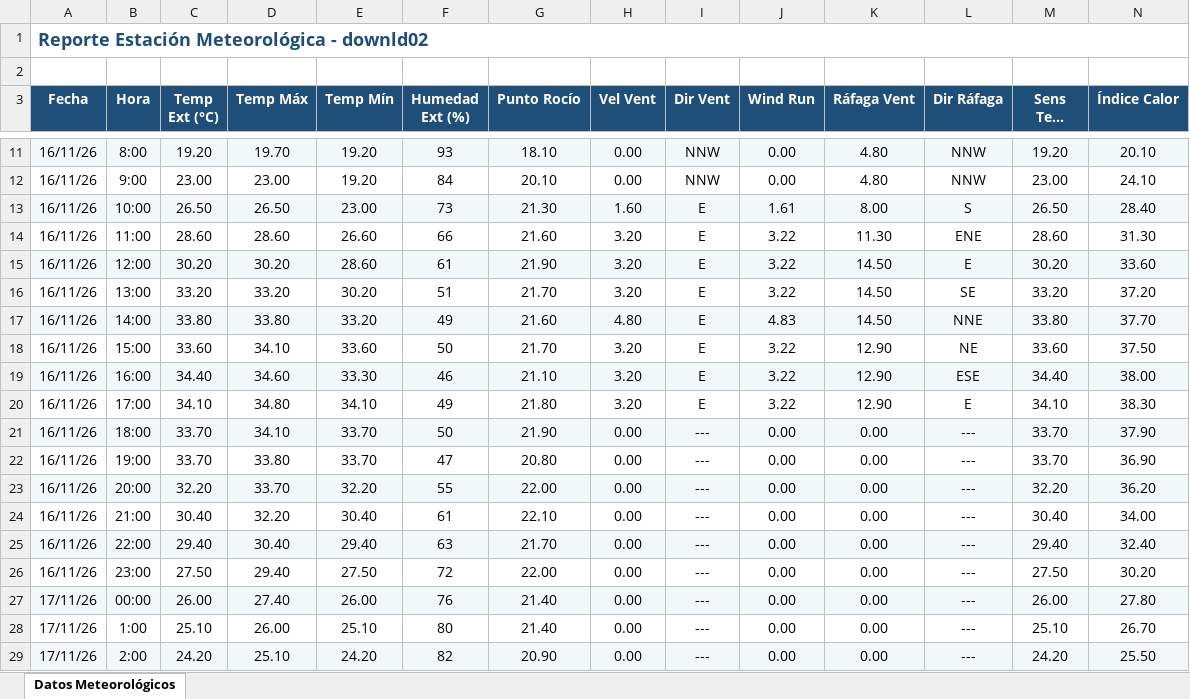
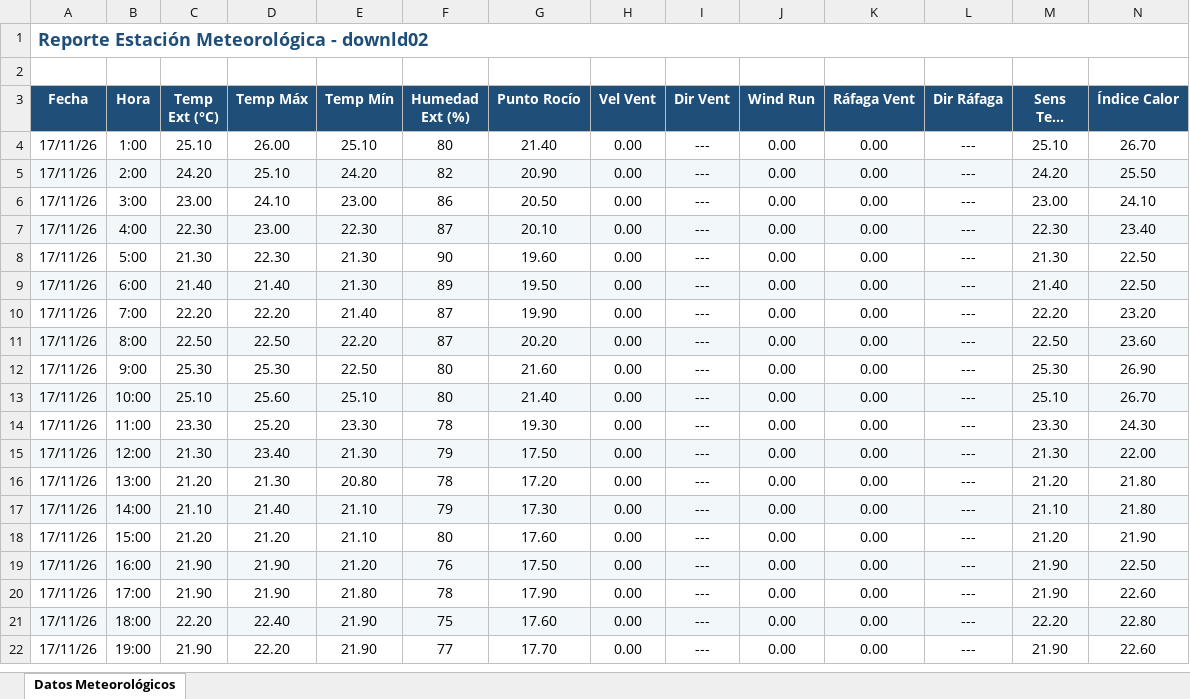
Before and after one commit to intasalta/ema_elgalpon, an Excel workbook: downld02.xlsx, sheet Datos Meteorológicos, drawn as a sheet; only a part is shown, gaps mark what is left out; the shorter side is filled out with more unchanged rows; long unchanged cells end in …; values as stored, in another font and other column widths than the file's, no borders; removed rows and columns are numbered as before the commit, all else as after; rows hold the shown columns only; the diff covers the shown part only; the diff names each change by its address in the sheet, - before the commit and + after, or states it on an @@ line.

```diff
--- a/downld02.xlsx (sheet Datos Meteorológicos)
+++ b/downld02.xlsx (sheet Datos Meteorológicos)
-row 11: 16/11/26 | 8:00 | 19.20 | 19.70 | 19.20 | 93 | 18.10 | 0.00 | NNW | 0.00 | 4.80 | NNW | 19.20 | 20.10
-row 12: 16/11/26 | 9:00 | 23.00 | 23.00 | 19.20 | 84 | 20.10 | 0.00 | NNW | 0.00 | 4.80 | NNW | 23.00 | 24.10
-row 13: 16/11/26 | 10:00 | 26.50 | 26.50 | 23.00 | 73 | 21.30 | 1.60 | E | 1.61 | 8.00 | S | 26.50 | 28.40
-row 14: 16/11/26 | 11:00 | 28.60 | 28.60 | 26.60 | 66 | 21.60 | 3.20 | E | 3.22 | 11.30 | ENE | 28.60 | 31.30
-row 15: 16/11/26 | 12:00 | 30.20 | 30.20 | 28.60 | 61 | 21.90 | 3.20 | E | 3.22 | 14.50 | E | 30.20 | 33.60
-row 16: 16/11/26 | 13:00 | 33.20 | 33.20 | 30.20 | 51 | 21.70 | 3.20 | E | 3.22 | 14.50 | SE | 33.20 | 37.20
-row 17: 16/11/26 | 14:00 | 33.80 | 33.80 | 33.20 | 49 | 21.60 | 4.80 | E | 4.83 | 14.50 | NNE | 33.80 | 37.70
-row 18: 16/11/26 | 15:00 | 33.60 | 34.10 | 33.60 | 50 | 21.70 | 3.20 | E | 3.22 | 12.90 | NE | 33.60 | 37.50
-row 19: 16/11/26 | 16:00 | 34.40 | 34.60 | 33.30 | 46 | 21.10 | 3.20 | E | 3.22 | 12.90 | ESE | 34.40 | 38.00
-row 20: 16/11/26 | 17:00 | 34.10 | 34.80 | 34.10 | 49 | 21.80 | 3.20 | E | 3.22 | 12.90 | E | 34.10 | 38.30
-row 21: 16/11/26 | 18:00 | 33.70 | 34.10 | 33.70 | 50 | 21.90 | 0.00 | --- | 0.00 | 0.00 | --- | 33.70 | 37.90
-row 22: 16/11/26 | 19:00 | 33.70 | 33.80 | 33.70 | 47 | 20.80 | 0.00 | --- | 0.00 | 0.00 | --- | 33.70 | 36.90
-row 23: 16/11/26 | 20:00 | 32.20 | 33.70 | 32.20 | 55 | 22.00 | 0.00 | --- | 0.00 | 0.00 | --- | 32.20 | 36.20
-row 24: 16/11/26 | 21:00 | 30.40 | 32.20 | 30.40 | 61 | 22.10 | 0.00 | --- | 0.00 | 0.00 | --- | 30.40 | 34.00
-row 25: 16/11/26 | 22:00 | 29.40 | 30.40 | 29.40 | 63 | 21.70 | 0.00 | --- | 0.00 | 0.00 | --- | 29.40 | 32.40
-row 26: 16/11/26 | 23:00 | 27.50 | 29.40 | 27.50 | 72 | 22.00 | 0.00 | --- | 0.00 | 0.00 | --- | 27.50 | 30.20
-row 27: 17/11/26 | 00:00 | 26.00 | 27.40 | 26.00 | 76 | 21.40 | 0.00 | --- | 0.00 | 0.00 | --- | 26.00 | 27.80
```
Also changed, not shown: 1 added row and 7 removed rows elsewhere in this sheet, downld08.xlsx, 2 other files.
